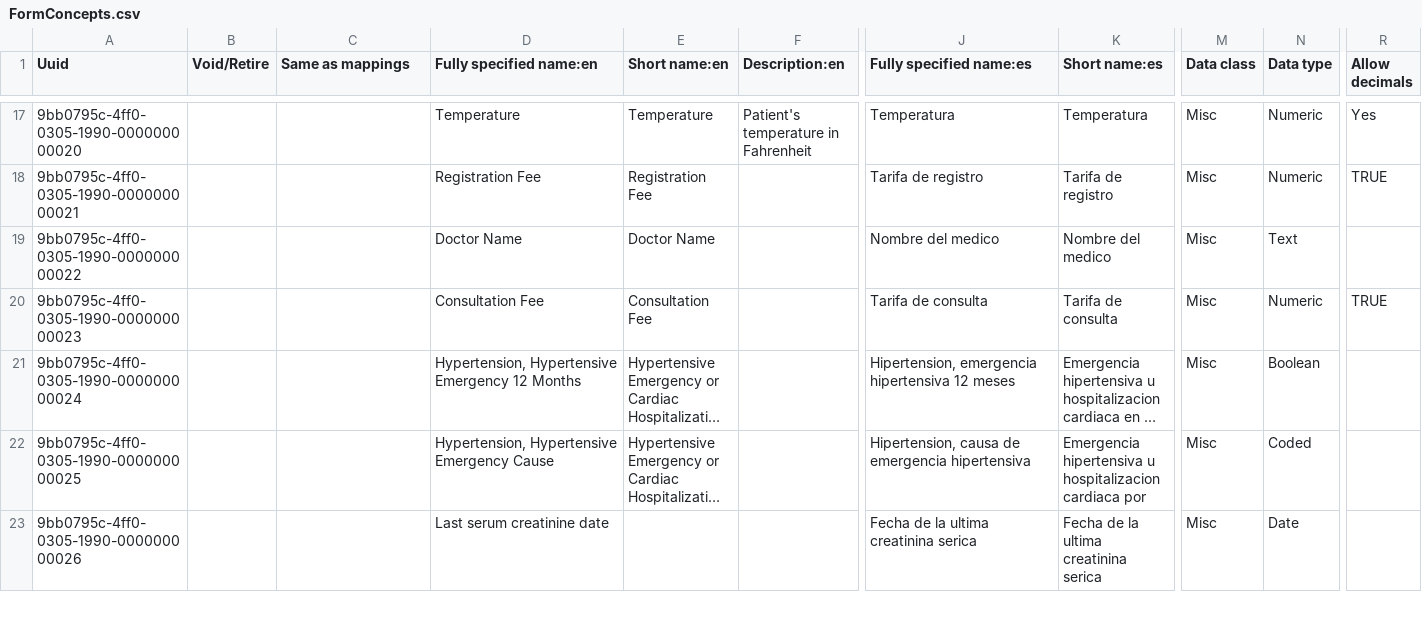
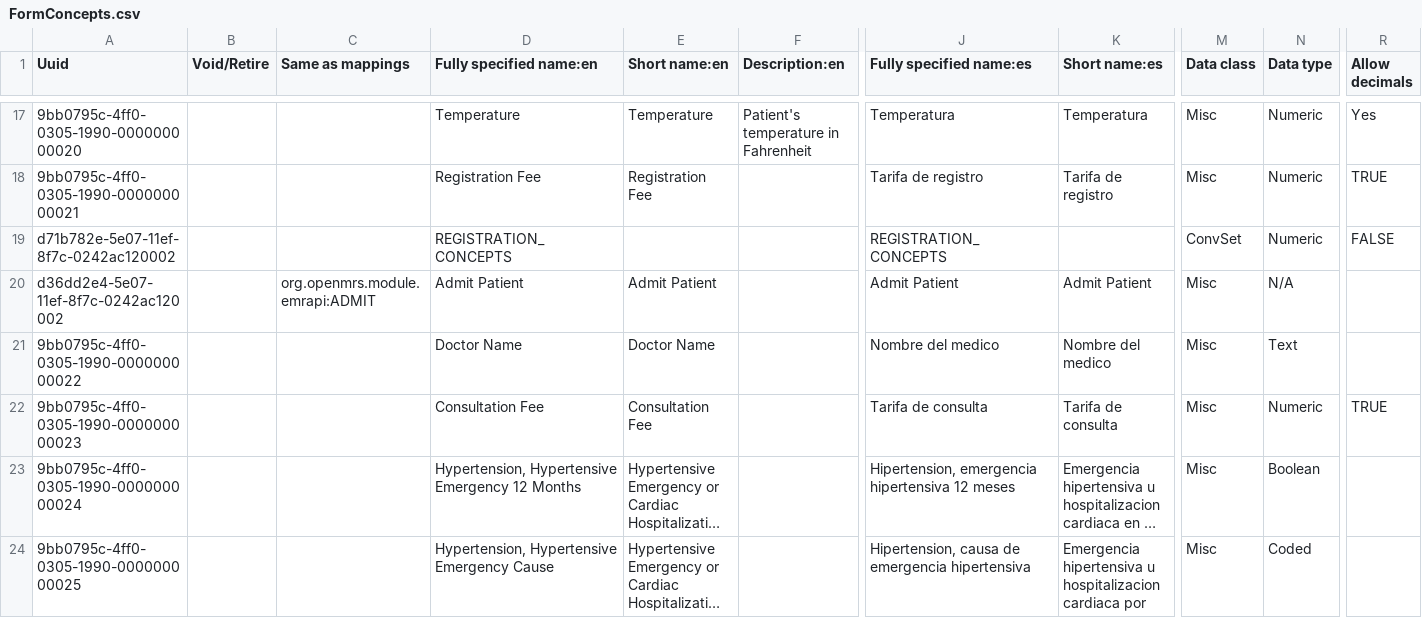
Before and after one commit to HCSBA-bahmni/standard-config-HCSBA, a CSV file: masterdata/configuration/concepts/FormConcepts.csv, drawn as a sheet; only a part is shown, gaps mark what is left out; the shorter side is filled out with more unchanged rows; long unchanged cells end in …; rows hold the shown columns only; the diff names each change by its address in the sheet, - before the commit and + after, or states it on an @@ line.

Commit message:
Approve search patterns; add registration concepts
Add two new concept rows to masterdata/configuration/concepts/FormConcepts.csv (REGISTRATION_CONCEPTS and an Admit Patient mapping) and update .vscode/settings.json to approve additional regex-based command checks used by the collision/search analysis scripts. The settings changes add path existence checks and broaden file search patterns (csv/xml/json/groovy/txt) and queries for REGISTRATION_CONCEPTS, Admit Patient, and Summary.

```diff
--- a/masterdata/configuration/concepts/FormConcepts.csv
+++ b/masterdata/configuration/concepts/FormConcepts.csv
+row 19: d71b782e-5e07-11ef-8f7c-0242ac120002 |  |  | REGISTRATION_CONCEPTS |  |  | REGISTRATION_CONCEPTS |  | ConvSet | Numeric | FALSE
+row 20: d36dd2e4-5e07-11ef-8f7c-0242ac120002 |  | org.openmrs.module.emrapi:ADMIT | Admit Patient | Admit Patient |  | Admit Patient | Admit Patient | Misc | N/A
```
